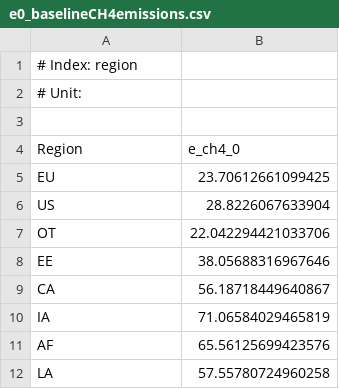
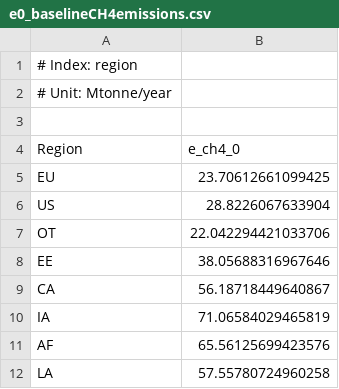
Before and after one commit to anthofflab/MimiPAGE2009.jl, a CSV file: data/e0_baselineCH4emissions.csv, drawn as a sheet.

```diff
--- a/data/e0_baselineCH4emissions.csv
+++ b/data/e0_baselineCH4emissions.csv
@@ -1,3 +1,3 @@
 # Index: region
-# Unit:
+# Unit: Mtonne/year
 
```
Also changed, not shown: data/e0_baselineCO2emissions.csv, data/e0_baselineLGemissions.csv, 43 other files.
